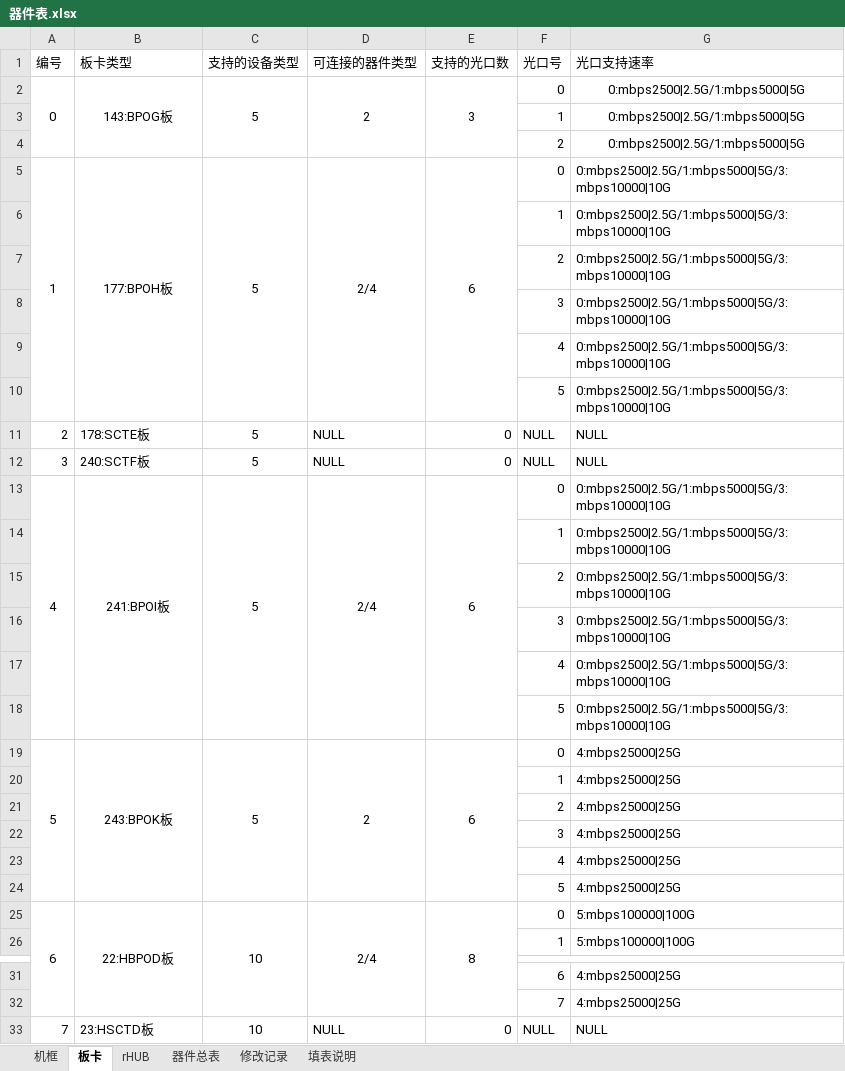
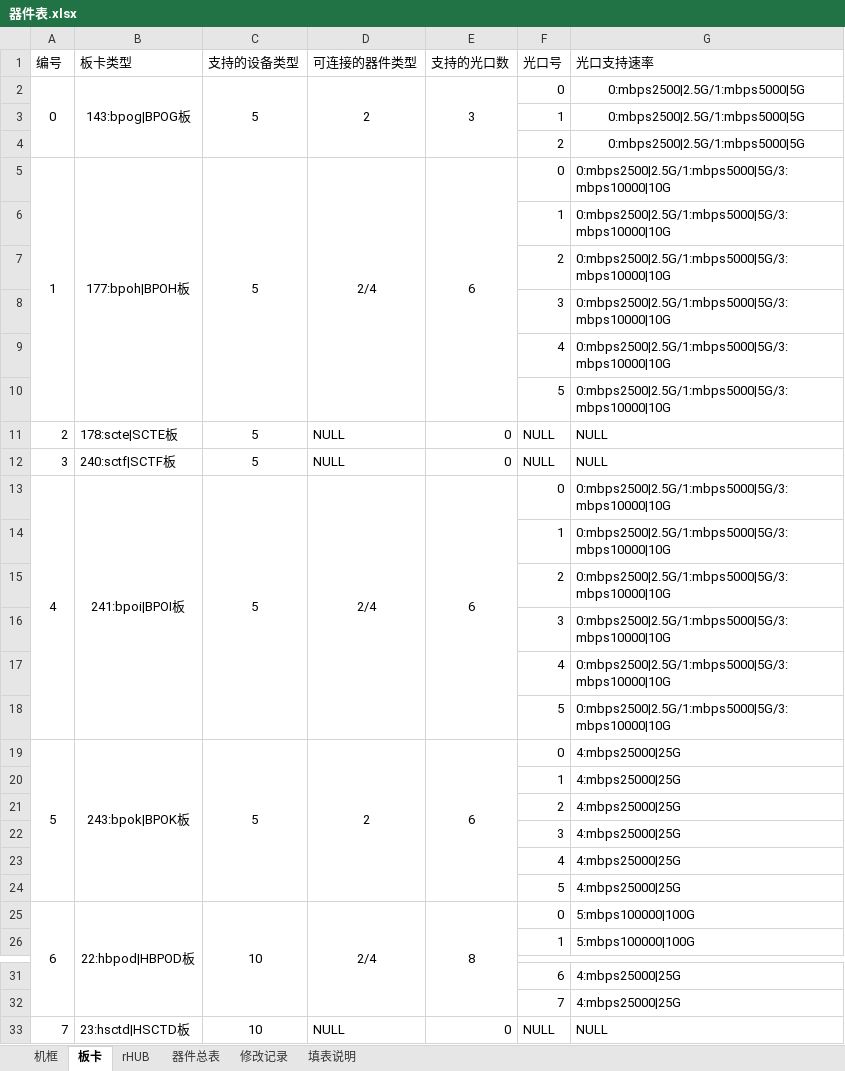
Before and after one commit to 180579045/LMT2018, an Excel workbook: Src/SCMT/tools/RruAntAlarmError/RruAntAlarmError/cfg/器件表.xlsx, sheet 板卡, drawn as a sheet; only a part is shown, gaps mark what is left out; values as stored, in another font and other column widths than the file's, no borders; the diff names each change by its address in the sheet, - before the commit and + after, or states it on an @@ line.

```diff
--- a/Src/SCMT/tools/RruAntAlarmError/RruAntAlarmError/cfg/器件表.xlsx (sheet 板卡)
+++ b/Src/SCMT/tools/RruAntAlarmError/RruAntAlarmError/cfg/器件表.xlsx (sheet 板卡)
-B2 (板卡类型): 143:BPOG板
+B2 (板卡类型): 143:bpog|BPOG板
-B5 (板卡类型): 177:BPOH板
+B5 (板卡类型): 177:bpoh|BPOH板
-B11 (板卡类型): 178:SCTE板
+B11 (板卡类型): 178:scte|SCTE板
-B12 (板卡类型): 240:SCTF板
+B12 (板卡类型): 240:sctf|SCTF板
-B13 (板卡类型): 241:BPOI板
+B13 (板卡类型): 241:bpoi|BPOI板
-B19 (板卡类型): 243:BPOK板
+B19 (板卡类型): 243:bpok|BPOK板
-B25 (板卡类型): 22:HBPOD板
+B25 (板卡类型): 22:hbpod|HBPOD板
-B33 (板卡类型): 23:HSCTD板
+B33 (板卡类型): 23:hsctd|HSCTD板
```
Also changed, not shown: sheet 机框, sheet rHUB, sheet 修改记录, 8 other files.
